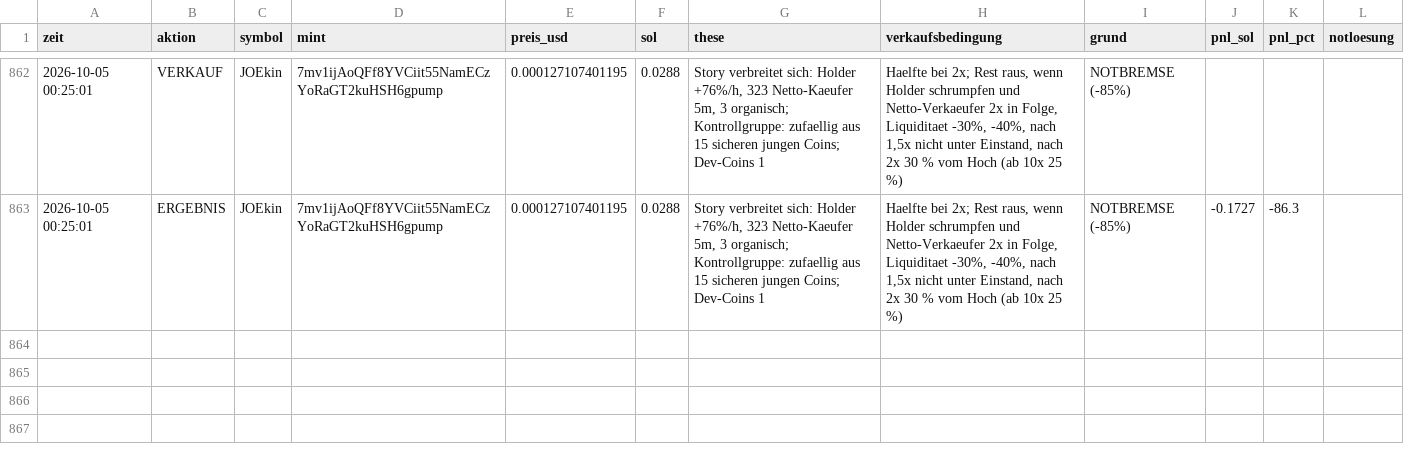
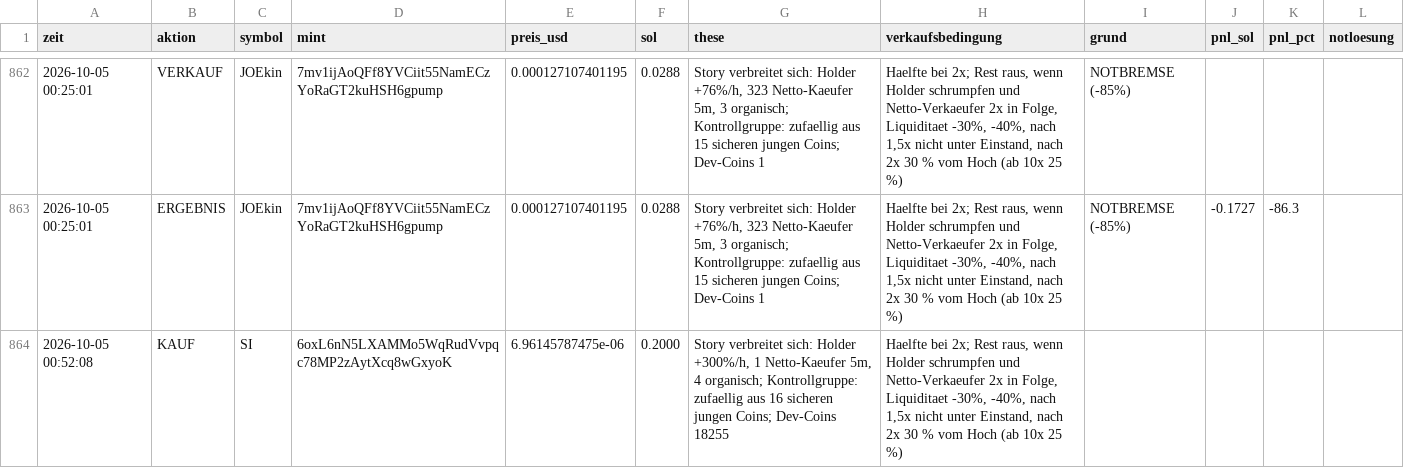
Before and after one commit to Jubosaurus/solana-meme-paperbot, a CSV file: experimente/kontrollgruppe/journal.csv, drawn as a sheet; only a part is shown, gaps mark what is left out.

```diff
--- a/experimente/kontrollgruppe/journal.csv
+++ b/experimente/kontrollgruppe/journal.csv
@@ -863 +863,2 @@ zeit,aktion,symbol,mint,preis_usd,sol,these,verkaufsbedingung,grund,pnl_sol,pnl_
 2026-10-05 00:25:01,ERGEBNIS,JOEkin,7mv1ijAoQFf8YVCiit55NamECzYoRaGT2kuHSH6gpump,0.000127107401195,0.0288,"Story verbreitet sich: Holder +76%/h, 323 Netto-Kaeufer 5m, 3 organisch; Kontrollgruppe: zufaellig aus 15 sicheren jungen Coins; Dev-Coins 1","Haelfte bei 2x; Rest raus, wenn Holder schrumpfen und Netto-Verkaeufer 2x in Folge, Liquiditaet -30%, -40%, nach 1,5x nicht unter Einstand, nach 2x 30 % vom Hoch (ab 10x 25 %)",NOTBREMSE (-85%),-0.1727,-86.3,
+2026-10-05 00:52:08,KAUF,SI,6oxL6nN5LXAMMo5WqRudVvpqc78MP2zAytXcq8wGxyoK,6.96145787475e-06,0.2000,"Story verbreitet sich: Holder +300%/h, 1 Netto-Kaeufer 5m, 4 organisch; Kontrollgruppe: zufaellig aus 16 sicheren jungen Coins; Dev-Coins 18255","Haelfte bei 2x; Rest raus, wenn Holder schrumpfen und Netto-Verkaeufer 2x in Folge, Liquiditaet -30%, -40%, nach 1,5x nicht unter Einstand, nach 2x 30 % vom Hoch (ab 10x 25 %)",,,,
```
Also changed, not shown: dexscreener.csv, flugschreiber/2026-10-05.csv, 17 other files.
